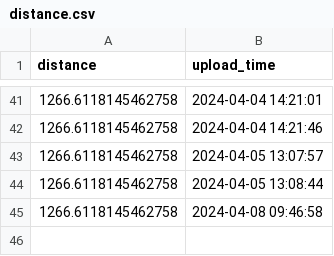
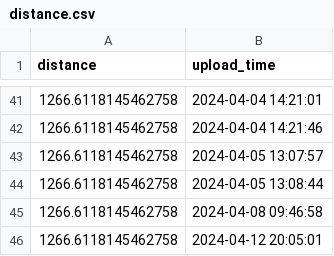
Before and after one commit to shasha-nabila/Journey-Tracker-App, a CSV file: distance.csv, drawn as a sheet; only a part is shown, gaps mark what is left out; the diff names each change by its address in the sheet, - before the commit and + after, or states it on an @@ line.

```diff
--- a/distance.csv
+++ b/distance.csv
+row 46: 1266.6118145462758 | 2024-04-12 20:05:01
```
Also changed, not shown: points.csv, 4 other files.
